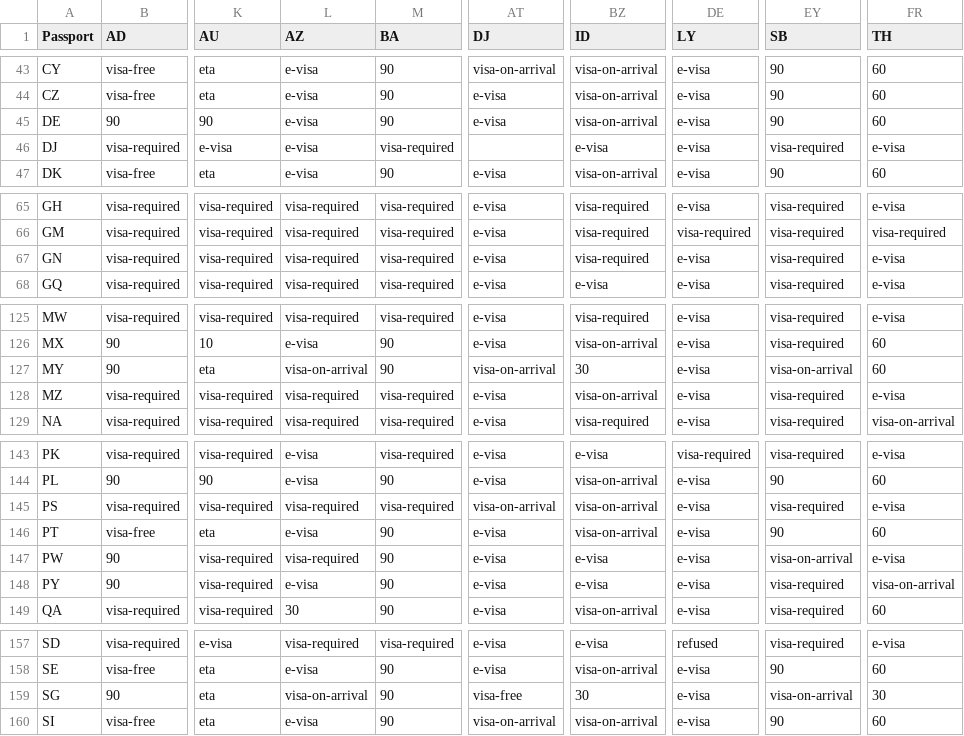
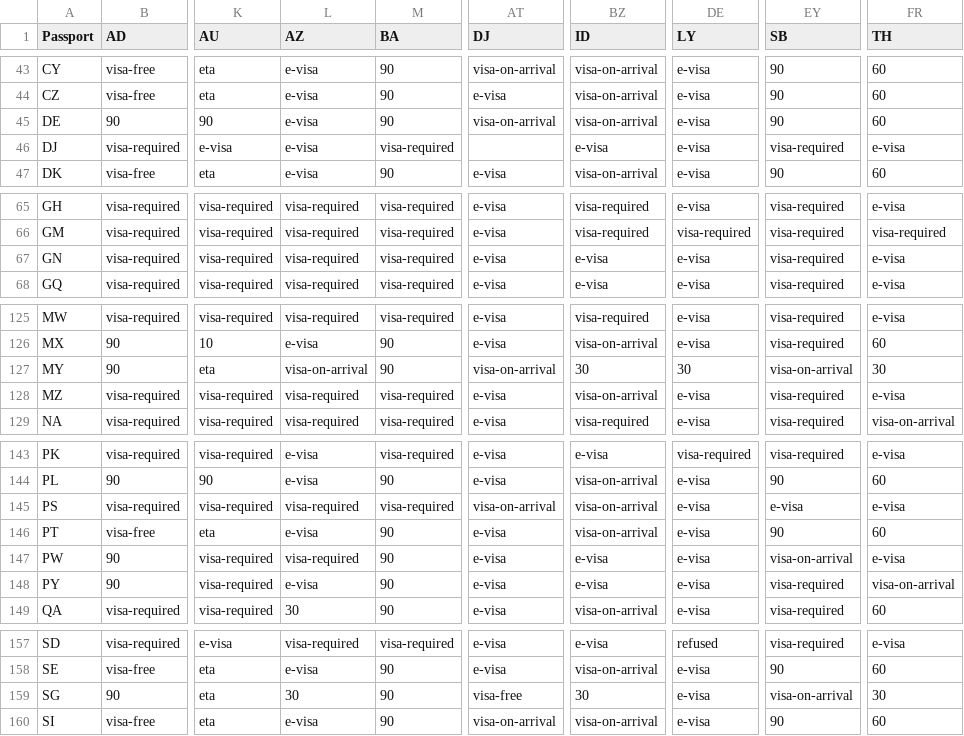
Before and after one commit to xpressmike/visa-matrix, a CSV file: data/visa-matrix-iso2.csv, drawn as a sheet; only a part is shown, gaps mark what is left out; the diff covers the shown part only; the diff names each change by its address in the sheet, - before the commit and + after, or states it on an @@ line.

```diff
--- a/data/visa-matrix-iso2.csv
+++ b/data/visa-matrix-iso2.csv
-AT45 (DJ): e-visa
+AT45 (DJ): visa-on-arrival
-BZ67 (ID): visa-required
+BZ67 (ID): e-visa
-DE127 (LY): e-visa
+DE127 (LY): 30
-FR127 (TH): 60
+FR127 (TH): 30
-EY145 (SB): visa-required
+EY145 (SB): e-visa
-L159 (AZ): visa-on-arrival
+L159 (AZ): 30
```
Also changed, not shown: 47 edited cells elsewhere in this file, data/visa-matrix-tidy.csv, 1 other file.
